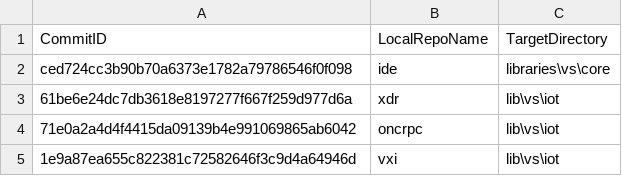
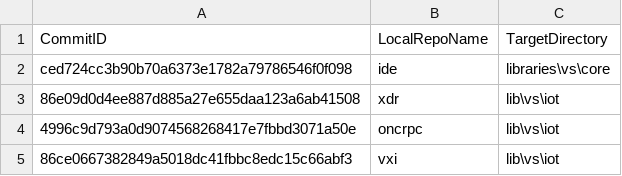
Before and after one commit to ATECoder/dn.vxi11, a CSV file: externalReposCommits.csv, drawn as a sheet.

```diff
--- a/externalReposCommits.csv
+++ b/externalReposCommits.csv
@@ -2,4 +2,4 @@ CommitID,LocalRepoName,TargetDirectory
 ced724cc3b90b70a6373e1782a79786546f0f098,ide,libraries\vs\core
-61be6e24dc7db3618e8197277f667f259d977d6a,xdr,lib\vs\iot
-71e0a2a4d4f4415da09139b4e991069865ab6042,oncrpc,lib\vs\iot
-1e9a87ea655c822381c72582646f3c9d4a64946d,vxi,lib\vs\iot
+86e09d0d4ee887d885a27e655daa123a6ab41508,xdr,lib\vs\iot
+4996c9d793a0d9074568268417e7fbbd3071a50e,oncrpc,lib\vs\iot
+86ce0667382849a5018dc41fbbc8edc15c66abf3,vxi,lib\vs\iot
```
Also changed, not shown: 2 other files.
